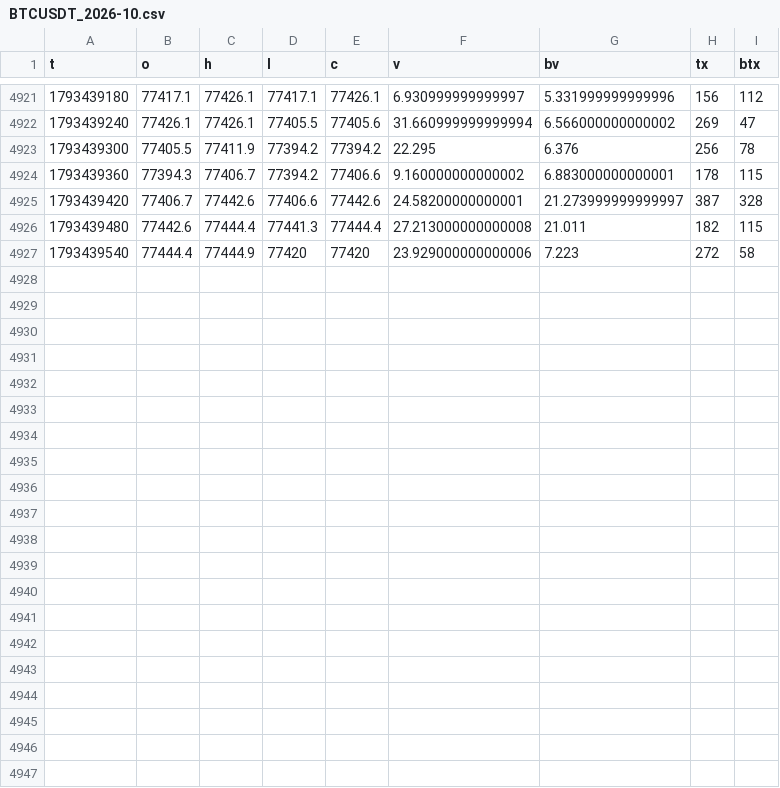
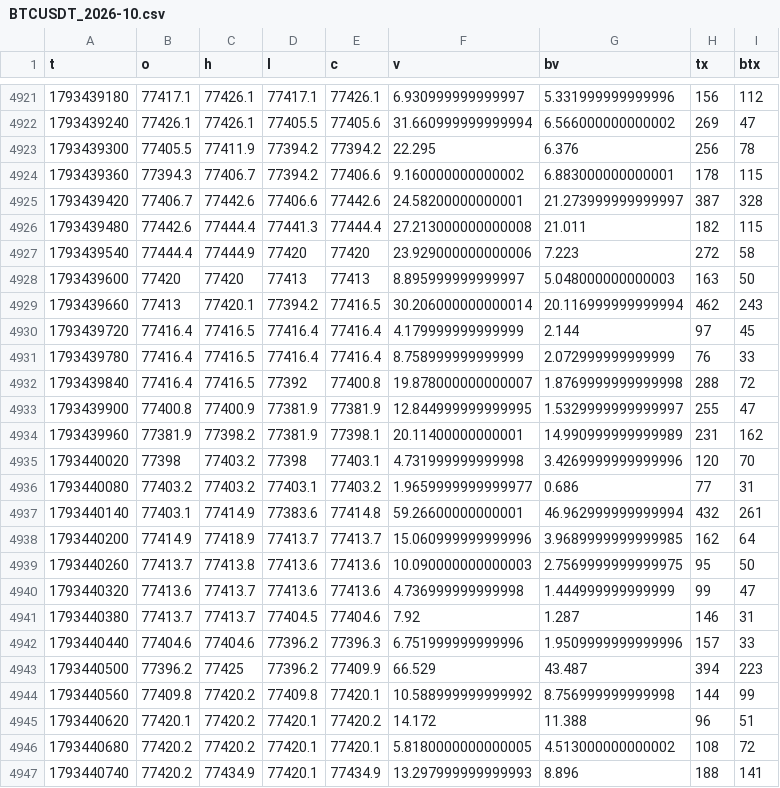
Before and after one commit to wahyunugi/liqmap-data, a CSV file: data/ohlcv/1min/BTCUSDT_2026-10.csv, drawn as a sheet; only a part is shown, gaps mark what is left out; the diff names each change by its address in the sheet, - before the commit and + after, or states it on an @@ line.

Commit message:
data: 2026-10-31T10:00Z

```diff
--- a/data/ohlcv/1min/BTCUSDT_2026-10.csv
+++ b/data/ohlcv/1min/BTCUSDT_2026-10.csv
+row 4928: 1793439600 | 77420 | 77420 | 77413 | 77413 | 8.895999999999997 | 5.048000000000003 | 163 | 50
+row 4929: 1793439660 | 77413 | 77420.1 | 77394.2 | 77416.5 | 30.206000000000014 | 20.116999999999994 | 462 | 243
+row 4930: 1793439720 | 77416.4 | 77416.5 | 77416.4 | 77416.4 | 4.179999999999999 | 2.144 | 97 | 45
+row 4931: 1793439780 | 77416.4 | 77416.5 | 77416.4 | 77416.4 | 8.758999999999999 | 2.072999999999999 | 76 | 33
+row 4932: 1793439840 | 77416.4 | 77416.5 | 77392 | 77400.8 | 19.878000000000007 | 1.8769999999999998 | 288 | 72
+row 4933: 1793439900 | 77400.8 | 77400.9 | 77381.9 | 77381.9 | 12.844999999999995 | 1.5329999999999997 | 255 | 47
+row 4934: 1793439960 | 77381.9 | 77398.2 | 77381.9 | 77398.1 | 20.11400000000001 | 14.990999999999989 | 231 | 162
+row 4935: 1793440020 | 77398 | 77403.2 | 77398 | 77403.1 | 4.731999999999998 | 3.4269999999999996 | 120 | 70
+row 4936: 1793440080 | 77403.2 | 77403.2 | 77403.1 | 77403.2 | 1.9659999999999977 | 0.686 | 77 | 31
+row 4937: 1793440140 | 77403.1 | 77414.9 | 77383.6 | 77414.8 | 59.26600000000001 | 46.962999999999994 | 432 | 261
+row 4938: 1793440200 | 77414.9 | 77418.9 | 77413.7 | 77413.7 | 15.060999999999996 | 3.9689999999999985 | 162 | 64
+row 4939: 1793440260 | 77413.7 | 77413.8 | 77413.6 | 77413.6 | 10.090000000000003 | 2.7569999999999975 | 95 | 50
+row 4940: 1793440320 | 77413.6 | 77413.7 | 77413.6 | 77413.6 | 4.736999999999998 | 1.444999999999999 | 99 | 47
+row 4941: 1793440380 | 77413.7 | 77413.7 | 77404.5 | 77404.6 | 7.92 | 1.287 | 146 | 31
+row 4942: 1793440440 | 77404.6 | 77404.6 | 77396.2 | 77396.3 | 6.751999999999996 | 1.9509999999999996 | 157 | 33
+row 4943: 1793440500 | 77396.2 | 77425 | 77396.2 | 77409.9 | 66.529 | 43.487 | 394 | 223
+row 4944: 1793440560 | 77409.8 | 77420.2 | 77409.8 | 77420.1 | 10.588999999999992 | 8.756999999999998 | 144 | 99
+row 4945: 1793440620 | 77420.1 | 77420.2 | 77420.1 | 77420.2 | 14.172 | 11.388 | 96 | 51
+row 4946: 1793440680 | 77420.2 | 77420.2 | 77420.1 | 77420.1 | 5.8180000000000005 | 4.513000000000002 | 108 | 72
+row 4947: 1793440740 | 77420.2 | 77434.9 | 77420.1 | 77434.9 | 13.297999999999993 | 8.896 | 188 | 141
```
Also changed, not shown: data/ohlcv/1min/ETHUSDT_2026-10.csv, data/ohlcv/5min/ETHUSDT_2026-10.csv, 16 other files.
